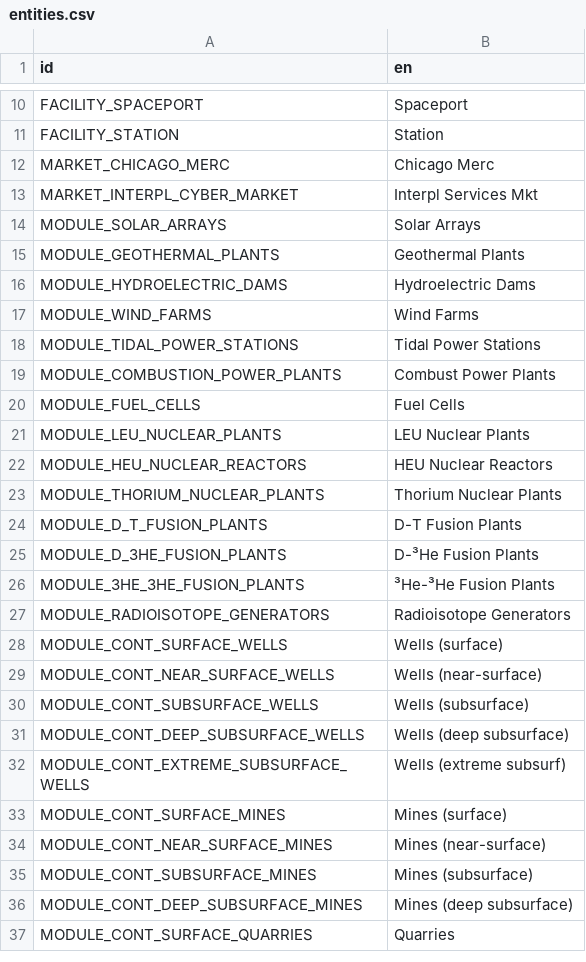
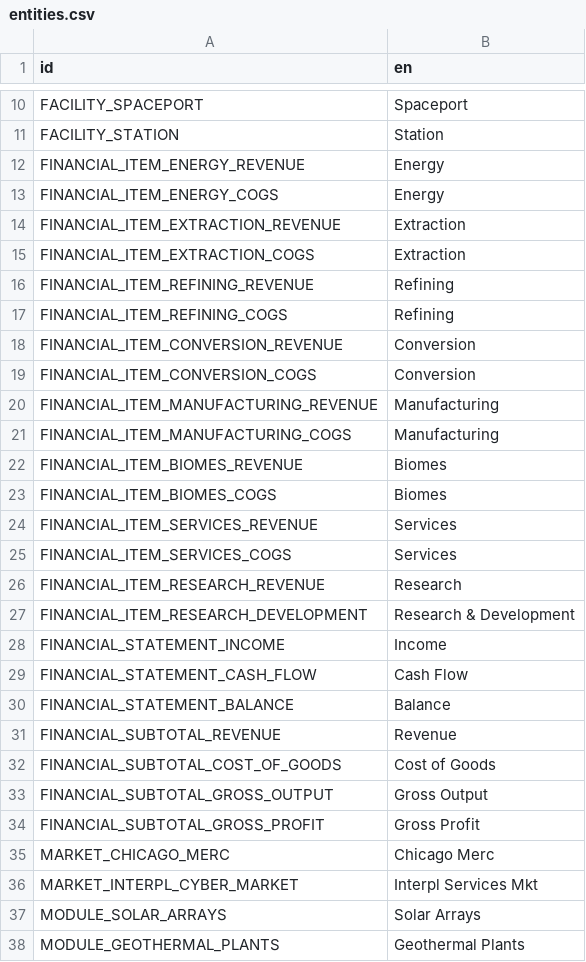
Before and after one commit to t2civ/astropolis_public, a CSV file: text/entities.csv, drawn as a sheet; only a part is shown, gaps mark what is left out; the shorter side is filled out with more unchanged rows; the diff names each change by its address in the sheet, - before the commit and + after, or states it on an @@ line.

Commit message:
Add Budget subtabs w/ populated Income

```diff
--- a/text/entities.csv
+++ b/text/entities.csv
+row 12: FINANCIAL_ITEM_ENERGY_REVENUE | Energy
+row 13: FINANCIAL_ITEM_ENERGY_COGS | Energy
+row 14: FINANCIAL_ITEM_EXTRACTION_REVENUE | Extraction
+row 15: FINANCIAL_ITEM_EXTRACTION_COGS | Extraction
+row 16: FINANCIAL_ITEM_REFINING_REVENUE | Refining
+row 17: FINANCIAL_ITEM_REFINING_COGS | Refining
+row 18: FINANCIAL_ITEM_CONVERSION_REVENUE | Conversion
+row 19: FINANCIAL_ITEM_CONVERSION_COGS | Conversion
+row 20: FINANCIAL_ITEM_MANUFACTURING_REVENUE | Manufacturing
+row 21: FINANCIAL_ITEM_MANUFACTURING_COGS | Manufacturing
+row 22: FINANCIAL_ITEM_BIOMES_REVENUE | Biomes
+row 23: FINANCIAL_ITEM_BIOMES_COGS | Biomes
+row 24: FINANCIAL_ITEM_SERVICES_REVENUE | Services
+row 25: FINANCIAL_ITEM_SERVICES_COGS | Services
+row 26: FINANCIAL_ITEM_RESEARCH_REVENUE | Research
+row 27: FINANCIAL_ITEM_RESEARCH_DEVELOPMENT | Research & Development
+row 28: FINANCIAL_STATEMENT_INCOME | Income
+row 29: FINANCIAL_STATEMENT_CASH_FLOW | Cash Flow
+row 30: FINANCIAL_STATEMENT_BALANCE | Balance
+row 31: FINANCIAL_SUBTOTAL_REVENUE | Revenue
+row 32: FINANCIAL_SUBTOTAL_COST_OF_GOODS | Cost of Goods
+row 33: FINANCIAL_SUBTOTAL_GROSS_OUTPUT | Gross Output
+row 34: FINANCIAL_SUBTOTAL_GROSS_PROFIT | Gross Profit
```
Also changed, not shown: 3 other files.
